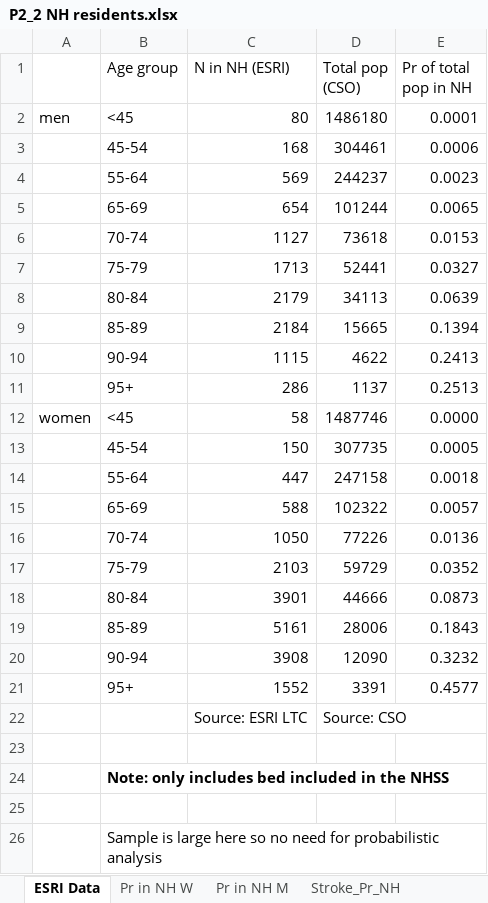
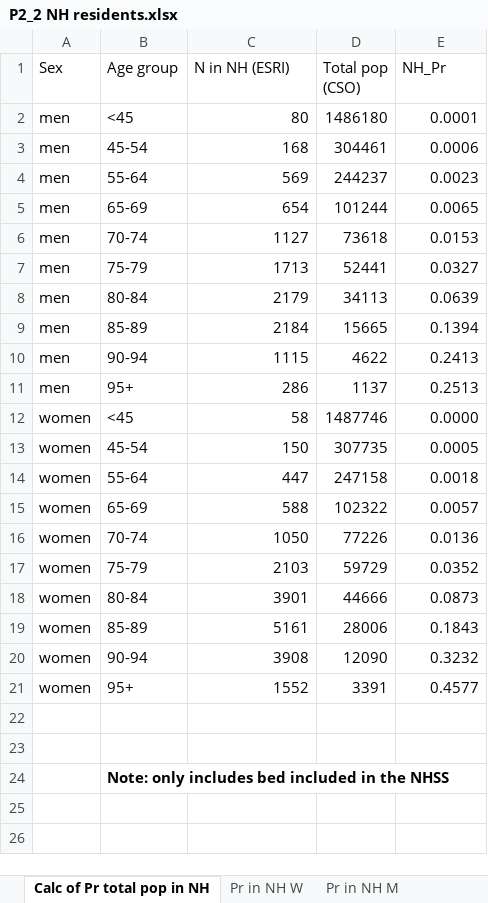
Before and after one commit to StrokeCog/EpiModel, an Excel workbook: P2_2 NH residents.xlsx, sheet Calc of Pr total pop in NH, drawn as a sheet; values as stored, in another font and other column widths than the file's, no borders; the diff names each change by its address in the sheet, - before the commit and + after, or states it on an @@ line.

```diff
--- a/P2_2 NH residents.xlsx (sheet Calc of Pr total pop in NH)
+++ b/P2_2 NH residents.xlsx (sheet Calc of Pr total pop in NH)
-sheet tab: ESRI Data
+sheet tab: Calc of Pr total pop in NH
-A1: (empty)
+A1: Sex
-E1: Pr of total pop in NH
+E1: NH_Pr
-A3:A11 (Sex): (empty)
+A3:A11 (Sex): men
-A13:A21 (Sex): (empty)
+A13:A21 (Sex): women
-row 22:  |  | Source: ESRI LTC | Source: CSO
+row 22: (empty)
-row 25: (empty)
-row 26:  | Sample is large here so no need for probabilistic analysis
```
Also changed, not shown: sheet MetaData, sheet Pr in NH M, sheet Pr in NH W, other sheet tabs, P1_2 Pop Projections.xlsx, P5 12m outcome.xlsx, 10 other files.
